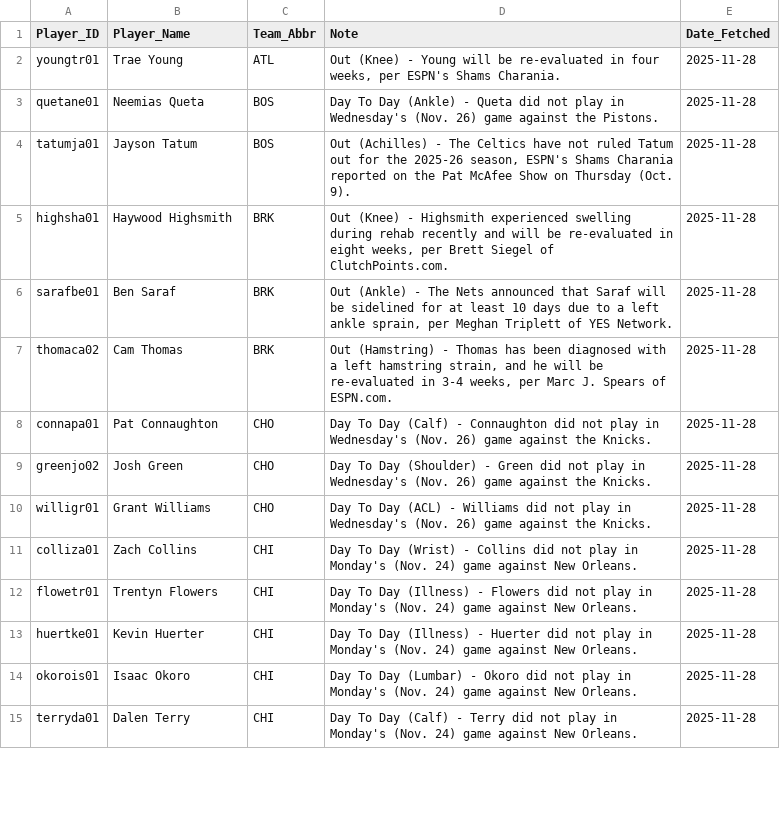
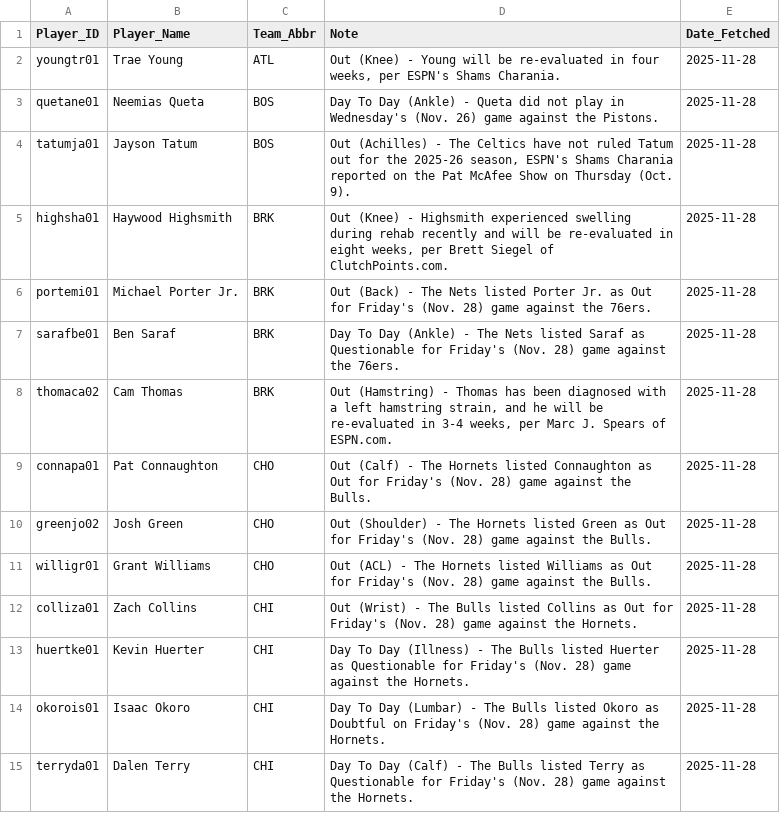
Before and after one commit to Ricky0627/nba-prediction-app, a CSV file: current_injuries.csv, drawn as a sheet; only a part is shown; the diff covers the shown part only.

```diff
--- a/current_injuries.csv
+++ b/current_injuries.csv
@@ -5,11 +5,11 @@ tatumja01,Jayson Tatum,BOS,"Out (Achilles) - The Celtics have not ruled Tatum ou
 highsha01,Haywood Highsmith,BRK,"Out (Knee) - Highsmith experienced swelling during rehab recently and will be re-evaluated in eight weeks, per Brett Siegel of ClutchPoints.com.",2025-11-28
-sarafbe01,Ben Saraf,BRK,"Out (Ankle) - The Nets announced that Saraf will be sidelined for at least 10 days due to a left ankle sprain, per Meghan Triplett of YES Network.",2025-11-28
+portemi01,Michael Porter Jr.,BRK,Out (Back) - The Nets listed Porter Jr. as Out for Friday's (Nov. 28) game against the 76ers.,2025-11-28
+sarafbe01,Ben Saraf,BRK,Day To Day (Ankle) - The Nets listed Saraf as Questionable for Friday's (Nov. 28) game against the 76ers.,2025-11-28
 thomaca02,Cam Thomas,BRK,"Out (Hamstring) - Thomas has been diagnosed with a left hamstring strain, and he will be re-evaluated in 3-4 weeks, per Marc J. Spears of ESPN.com.",2025-11-28
-connapa01,Pat Connaughton,CHO,Day To Day (Calf) - Connaughton did not play in Wednesday's (Nov. 26) game against the Knicks.,2025-11-28
-greenjo02,Josh Green,CHO,Day To Day (Shoulder) - Green did not play in Wednesday's (Nov. 26) game against the Knicks.,2025-11-28
-willigr01,Grant Williams,CHO,Day To Day (ACL) - Williams did not play in Wednesday's (Nov. 26) game against the Knicks.,2025-11-28
-colliza01,Zach Collins,CHI,Day To Day (Wrist) - Collins did not play in Monday's (Nov. 24) game against New Orleans.,2025-11-28
-flowetr01,Trentyn Flowers,CHI,Day To Day (Illness) - Flowers did not play in Monday's (Nov. 24) game against New Orleans.,2025-11-28
-huertke01,Kevin Huerter,CHI,Day To Day (Illness) - Huerter did not play in Monday's (Nov. 24) game against New Orleans.,2025-11-28
-okorois01,Isaac Okoro,CHI,Day To Day (Lumbar) - Okoro did not play in Monday's (Nov. 24) game against New Orleans.,2025-11-28
-terryda01,Dalen Terry,CHI,Day To Day (Calf) - Terry did not play in Monday's (Nov. 24) game against New Orleans.,2025-11-28
+connapa01,Pat Connaughton,CHO,Out (Calf) - The Hornets listed Connaughton as Out for Friday's (Nov. 28) game against the Bulls.,2025-11-28
+greenjo02,Josh Green,CHO,Out (Shoulder) - The Hornets listed Green as Out for Friday's (Nov. 28) game against the Bulls.,2025-11-28
+willigr01,Grant Williams,CHO,Out (ACL) - The Hornets listed Williams as Out for Friday's (Nov. 28) game against the Bulls.,2025-11-28
+colliza01,Zach Collins,CHI,Out (Wrist) - The Bulls listed Collins as Out for Friday's (Nov. 28) game against the Hornets.,2025-11-28
+huertke01,Kevin Huerter,CHI,Day To Day (Illness) - The Bulls listed Huerter as Questionable for Friday's (Nov. 28) game against the Hornets.,2025-11-28
+okorois01,Isaac Okoro,CHI,Day To Day (Lumbar) - The Bulls listed Okoro as Doubtful on Friday's (Nov. 28) game against the Hornets.,2025-11-28
+terryda01,Dalen Terry,CHI,Day To Day (Calf) - The Bulls listed Terry as Questionable for Friday's (Nov. 28) game against the Hornets.,2025-11-28
```
Also changed, not shown: 7 added rows, 6 removed rows and 29 edited cells elsewhere in this file, 2 other files.
